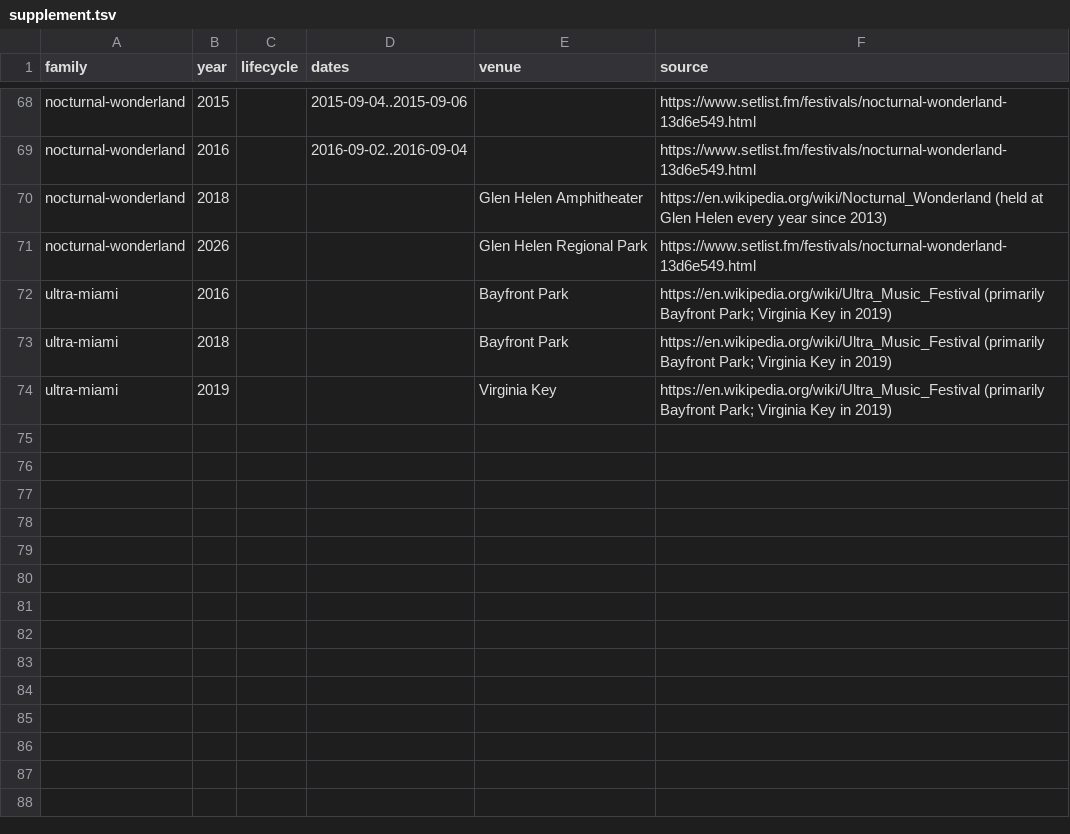
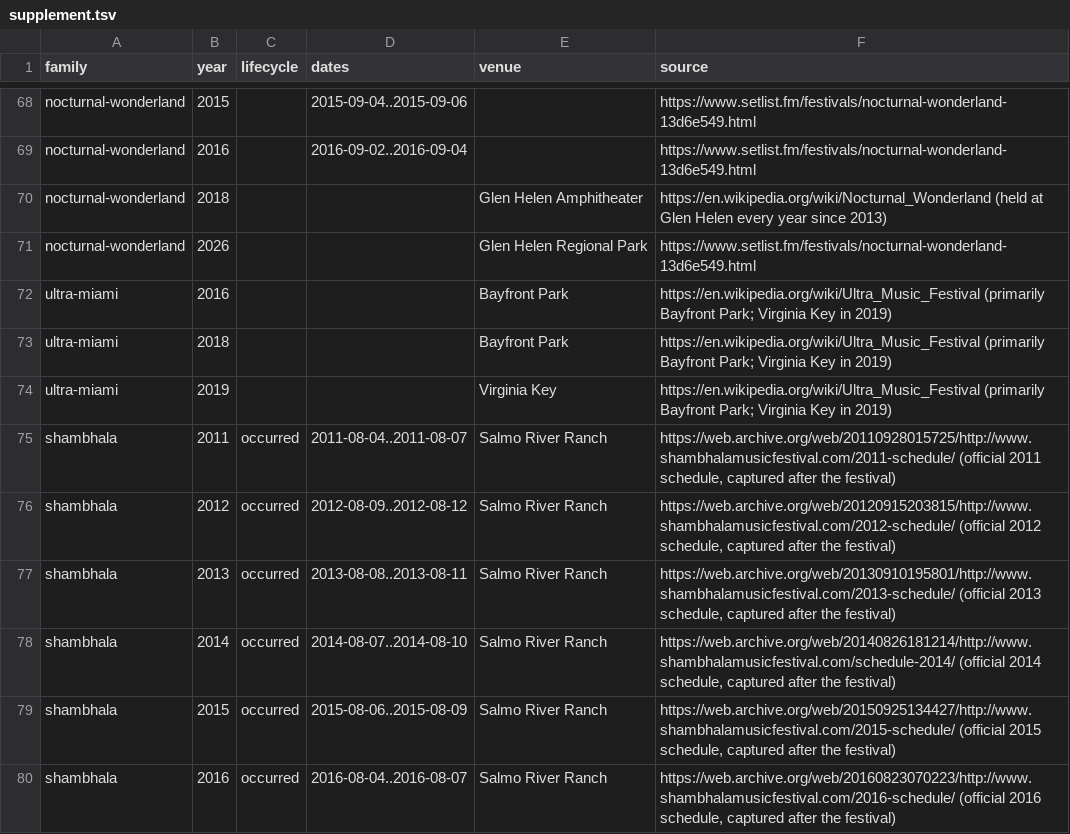
Before and after one commit to jakeoborn/Plursky, a TSV file: data/historical/scan-calendar/supplement.tsv, drawn as a sheet; only a part is shown, gaps mark what is left out; the diff names each change by its address in the sheet, - before the commit and + after, or states it on an @@ line.

```diff
--- a/data/historical/scan-calendar/supplement.tsv
+++ b/data/historical/scan-calendar/supplement.tsv
+row 75: shambhala | 2011 | occurred | 2011-08-04..2011-08-07 | Salmo River Ranch | https://web.archive.org/web/20110928015725/http://www.shambhalamusicfestival.com/2011-schedule/ (official 2011 schedule, captured after the festival)
+row 76: shambhala | 2012 | occurred | 2012-08-09..2012-08-12 | Salmo River Ranch | https://web.archive.org/web/20120915203815/http://www.shambhalamusicfestival.com/2012-schedule/ (official 2012 schedule, captured after the festival)
+row 77: shambhala | 2013 | occurred | 2013-08-08..2013-08-11 | Salmo River Ranch | https://web.archive.org/web/20130910195801/http://www.shambhalamusicfestival.com/2013-schedule/ (official 2013 schedule, captured after the festival)
+row 78: shambhala | 2014 | occurred | 2014-08-07..2014-08-10 | Salmo River Ranch | https://web.archive.org/web/20140826181214/http://www.shambhalamusicfestival.com/schedule-2014/ (official 2014 schedule, captured after the festival)
+row 79: shambhala | 2015 | occurred | 2015-08-06..2015-08-09 | Salmo River Ranch | https://web.archive.org/web/20150925134427/http://www.shambhalamusicfestival.com/2015-schedule/ (official 2015 schedule, captured after the festival)
+row 80: shambhala | 2016 | occurred | 2016-08-04..2016-08-07 | Salmo River Ranch | https://web.archive.org/web/20160823070223/http://www.shambhalamusicfestival.com/2016-schedule/ (official 2016 schedule, captured after the festival)
```
Also changed, not shown: data/historical/scan-calendar/families.tsv, data/historical/scan-calendar/venues.tsv, 41 other files.
